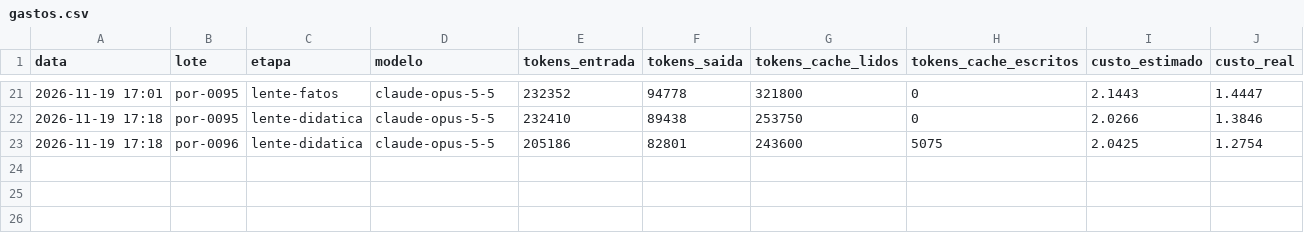
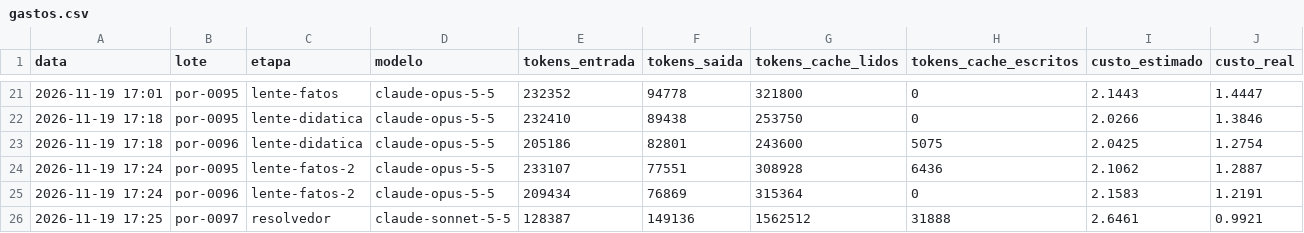
Before and after one commit to ct7k8m2mjh-afk/Aprendice, a CSV file: fabrica_saida/gastos.csv, drawn as a sheet; only a part is shown, gaps mark what is left out.

```diff
--- a/fabrica_saida/gastos.csv
+++ b/fabrica_saida/gastos.csv
@@ -23 +23,4 @@ data,lote,etapa,modelo,tokens_entrada,tokens_saida,tokens_cache_lidos,tokens_cac
 2026-11-19 17:18,por-0096,lente-didatica,claude-opus-5-5,205186,82801,243600,5075,2.0425,1.2754
+2026-11-19 17:24,por-0095,lente-fatos-2,claude-opus-5-5,233107,77551,308928,6436,2.1062,1.2887
+2026-11-19 17:24,por-0096,lente-fatos-2,claude-opus-5-5,209434,76869,315364,0,2.1583,1.2191
+2026-11-19 17:25,por-0097,resolvedor,claude-sonnet-5-5,128387,149136,1562512,31888,2.6461,0.9921
```
Also changed, not shown: 2 other files.
